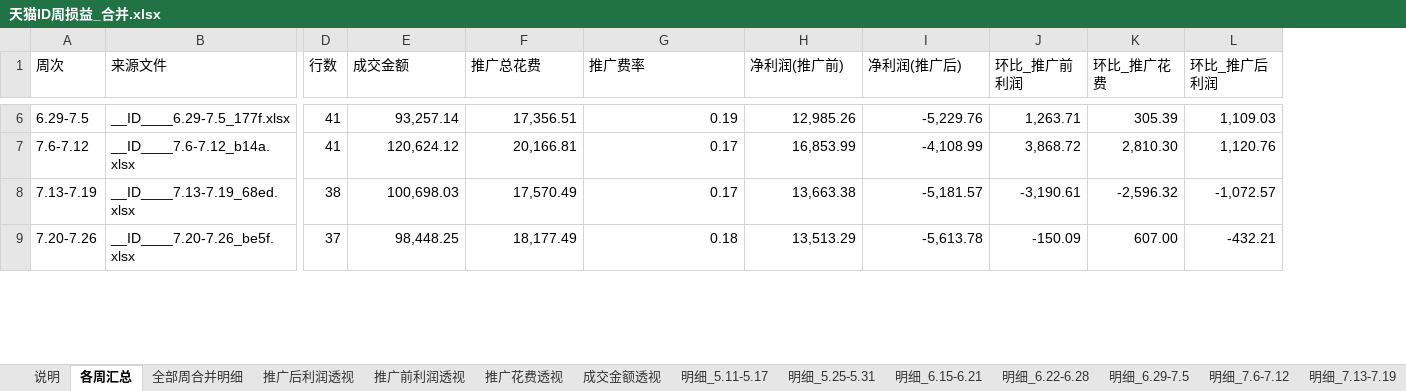
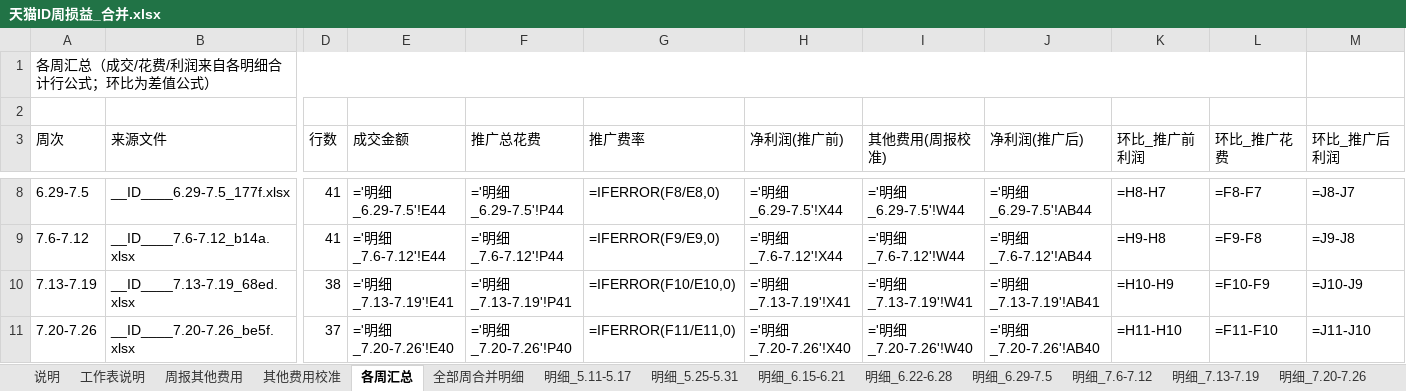
Before and after one commit to ghg131419-cloud/cursor, an Excel workbook: 天猫近3月数据_分析结果/天猫ID周损益_合并.xlsx, sheet 各周汇总, drawn as a sheet; only a part is shown, gaps mark what is left out; values as stored, in another font and other column widths than the file's, no cell formats; formulas without a stored value are shown as written; addresses are those after the commit; rows hold the shown columns only; the diff covers the shown part only; the diff names each change by its address in the sheet, - before the commit and + after, or states it on an @@ line.

```diff
--- a/天猫近3月数据_分析结果/天猫ID周损益_合并.xlsx (sheet 各周汇总)
+++ b/天猫近3月数据_分析结果/天猫ID周损益_合并.xlsx (sheet 各周汇总)
-sheet tab: 推广后利润透视
+sheet tab: 其他费用校准
-sheet tab: 推广前利润透视
-sheet tab: 推广花费透视
-sheet tab: 成交金额透视
+sheet tab: 工作表说明
+sheet tab: 周报其他费用
@@ sheet tab order changed: 说明 | 工作表说明 | 周报其他费用 | 其他费用校准 | 各周汇总 | 全部周合并明细 | 明细_5.11-5.17 | 明细_5.25-5.31 | 明细_6.15-6.21 | 明细_6.22-6.28 | 明细_6.29-7.5 | 明细_7.6-7.12 | 明细_7.13-7.19 | 明细_7.20-7.26 @@
+column I (其他费用(周报校准)), rows 8-11: ='明细_6.29-7.5'!W44 | ='明细_7.6-7.12'!W44 | ='明细_7.13-7.19'!W41 | ='明细_7.20-7.26'!W40
+row 1: 各周汇总（成交/花费/利润来自各明细合计行公式；环比为差值公式）
+row 2: (empty)
-E8 (成交金额): 93,257.14
+E8 (成交金额): ='明细_6.29-7.5'!E44
-F8 (推广总花费): 17,356.51
+F8 (推广总花费): ='明细_6.29-7.5'!P44
-G8 (推广费率): 0.19
+G8 (推广费率): =IFERROR(F8/E8,0)
-H8 (净利润(推广前)): 12,985.26
+H8 (净利润(推广前)): ='明细_6.29-7.5'!X44
-J8 (净利润(推广后)): -5,229.76
+J8 (净利润(推广后)): ='明细_6.29-7.5'!AB44
-K8 (环比_推广前利润): 1,263.71
+K8 (环比_推广前利润): =H8-H7
-L8 (环比_推广花费): 305.39
+L8 (环比_推广花费): =F8-F7
-M8 (环比_推广后利润): 1,109.03
+M8 (环比_推广后利润): =J8-J7
-E9 (成交金额): 120,624.12
+E9 (成交金额): ='明细_7.6-7.12'!E44
-F9 (推广总花费): 20,166.81
+F9 (推广总花费): ='明细_7.6-7.12'!P44
-G9 (推广费率): 0.17
+G9 (推广费率): =IFERROR(F9/E9,0)
-H9 (净利润(推广前)): 16,853.99
+H9 (净利润(推广前)): ='明细_7.6-7.12'!X44
-J9 (净利润(推广后)): -4,108.99
+J9 (净利润(推广后)): ='明细_7.6-7.12'!AB44
-K9 (环比_推广前利润): 3,868.72
+K9 (环比_推广前利润): =H9-H8
-L9 (环比_推广花费): 2,810.30
+L9 (环比_推广花费): =F9-F8
-M9 (环比_推广后利润): 1,120.76
+M9 (环比_推广后利润): =J9-J8
-E10 (成交金额): 100,698.03
+E10 (成交金额): ='明细_7.13-7.19'!E41
-F10 (推广总花费): 17,570.49
+F10 (推广总花费): ='明细_7.13-7.19'!P41
-G10 (推广费率): 0.17
+G10 (推广费率): =IFERROR(F10/E10,0)
-H10 (净利润(推广前)): 13,663.38
+H10 (净利润(推广前)): ='明细_7.13-7.19'!X41
-J10 (净利润(推广后)): -5,181.57
+J10 (净利润(推广后)): ='明细_7.13-7.19'!AB41
-K10 (环比_推广前利润): -3,190.61
+K10 (环比_推广前利润): =H10-H9
-L10 (环比_推广花费): -2,596.32
+L10 (环比_推广花费): =F10-F9
-M10 (环比_推广后利润): -1,072.57
+M10 (环比_推广后利润): =J10-J9
-E11 (成交金额): 98,448.25
+E11 (成交金额): ='明细_7.20-7.26'!E40
-F11 (推广总花费): 18,177.49
+F11 (推广总花费): ='明细_7.20-7.26'!P40
-G11 (推广费率): 0.18
+G11 (推广费率): =IFERROR(F11/E11,0)
-H11 (净利润(推广前)): 13,513.29
+H11 (净利润(推广前)): ='明细_7.20-7.26'!X40
-J11 (净利润(推广后)): -5,613.78
+J11 (净利润(推广后)): ='明细_7.20-7.26'!AB40
-K11 (环比_推广前利润): -150.09
+K11 (环比_推广前利润): =H11-H10
-L11 (环比_推广花费): 607.00
+L11 (环比_推广花费): =F11-F10
-M11 (环比_推广后利润): -432.21
+M11 (环比_推广后利润): =J11-J10
```
Also changed, not shown: 37 edited cells elsewhere in this sheet, sheet 全部周合并明细, sheet 明细_6.29-7.5, sheet 明细_7.6-7.12, sheet 明细_6.22-6.28, sheet 明细_5.25-5.31, sheet 明细_5.11-5.17, 6 more sheets, cell formats, 新建文件夹 (2)/天猫ID周损益_合并.xlsx.
